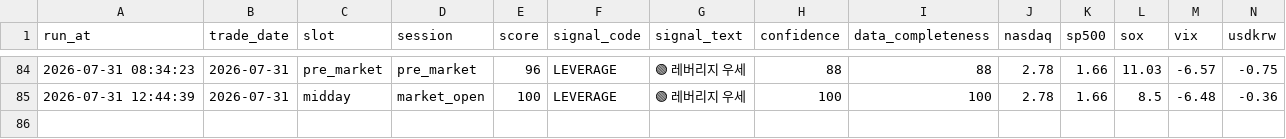
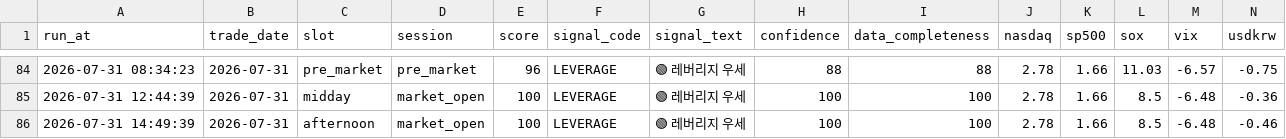
Before and after one commit to nambak2218-debug/marketPilot, a CSV file: data/signal_history.csv, drawn as a sheet; only a part is shown, gaps mark what is left out; rows hold the shown columns only; the diff names each change by its address in the sheet, - before the commit and + after, or states it on an @@ line.

Commit message:
Update MarketPilot signal history [skip ci]

```diff
--- a/data/signal_history.csv
+++ b/data/signal_history.csv
+row 86: 2026-07-31 14:49:39 | 2026-07-31 | afternoon | market_open | 100 | LEVERAGE | 🟢 레버리지 우세 | 100 | 100 | 2.78 | 1.66 | 8.5 | -6.48 | -0.46
```
